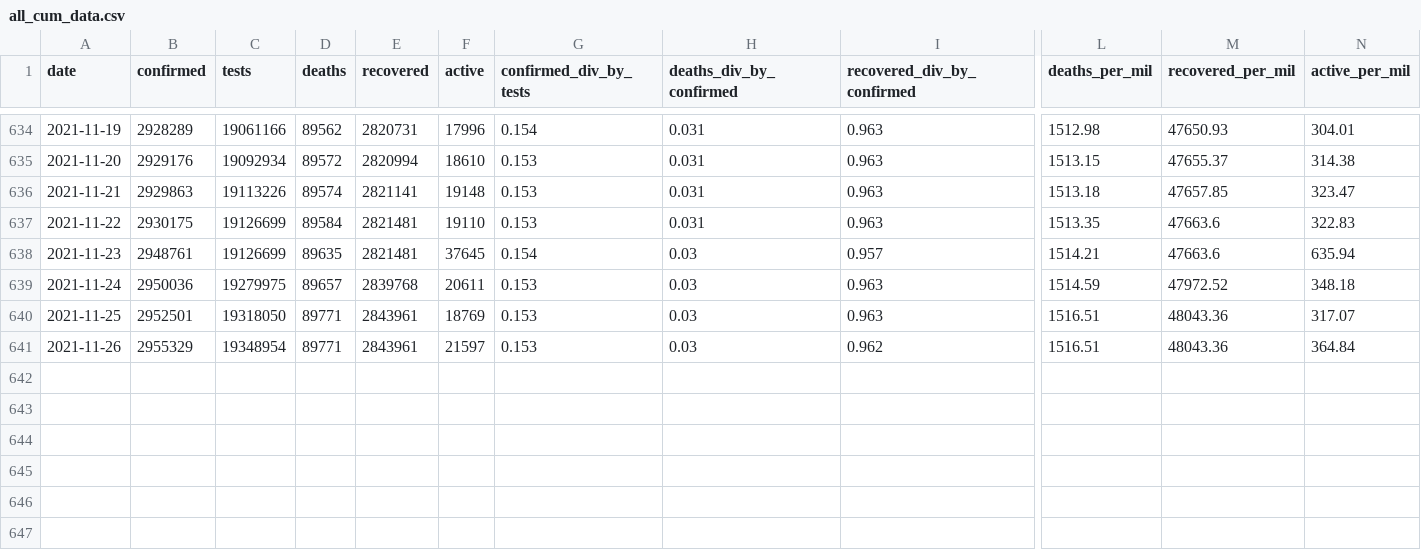
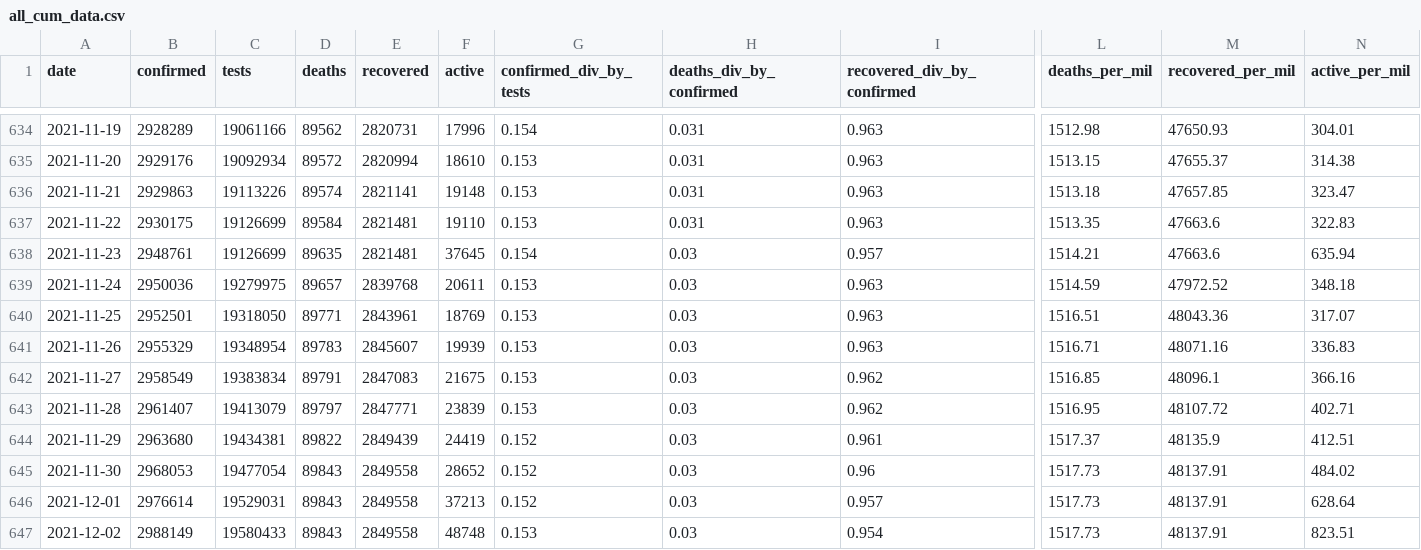
Before and after one commit to SimonRosen173/Covid19SAData, a CSV file: data/all_cum_data.csv, drawn as a sheet; only a part is shown, gaps mark what is left out; rows hold the shown columns only; the diff names each change by its address in the sheet, - before the commit and + after, or states it on an @@ line.

```diff
--- a/data/all_cum_data.csv
+++ b/data/all_cum_data.csv
-D641 (deaths): 89771
+D641 (deaths): 89783
-E641 (recovered): 2843961
+E641 (recovered): 2845607
-F641 (active): 21597
+F641 (active): 19939
-I641 (recovered_div_by_confirmed): 0.962
+I641 (recovered_div_by_confirmed): 0.963
-L641 (deaths_per_mil): 1516.51
+L641 (deaths_per_mil): 1516.71
-M641 (recovered_per_mil): 48043.36
+M641 (recovered_per_mil): 48071.16
-N641 (active_per_mil): 364.84
+N641 (active_per_mil): 336.83
+row 642: 2021-11-27 | 2958549 | 19383834 | 89791 | 2847083 | 21675 | 0.153 | 0.03 | 0.962 | 1516.85 | 48096.1 | 366.16
+row 643: 2021-11-28 | 2961407 | 19413079 | 89797 | 2847771 | 23839 | 0.153 | 0.03 | 0.962 | 1516.95 | 48107.72 | 402.71
+row 644: 2021-11-29 | 2963680 | 19434381 | 89822 | 2849439 | 24419 | 0.152 | 0.03 | 0.961 | 1517.37 | 48135.9 | 412.51
+row 645: 2021-11-30 | 2968053 | 19477054 | 89843 | 2849558 | 28652 | 0.152 | 0.03 | 0.96 | 1517.73 | 48137.91 | 484.02
+row 646: 2021-12-01 | 2976614 | 19529031 | 89843 | 2849558 | 37213 | 0.152 | 0.03 | 0.957 | 1517.73 | 48137.91 | 628.64
+row 647: 2021-12-02 | 2988149 | 19580433 | 89843 | 2849558 | 48748 | 0.153 | 0.03 | 0.954 | 1517.73 | 48137.91 | 823.51
```
Also changed, not shown: data/all_daily_data.csv, data/confirmed_by_prov_timeline.csv, 7 other files.
